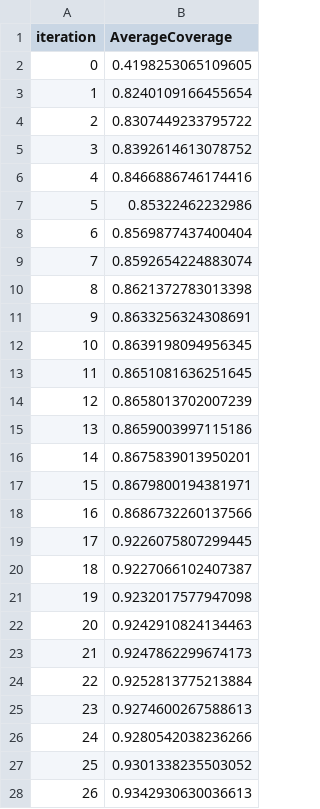
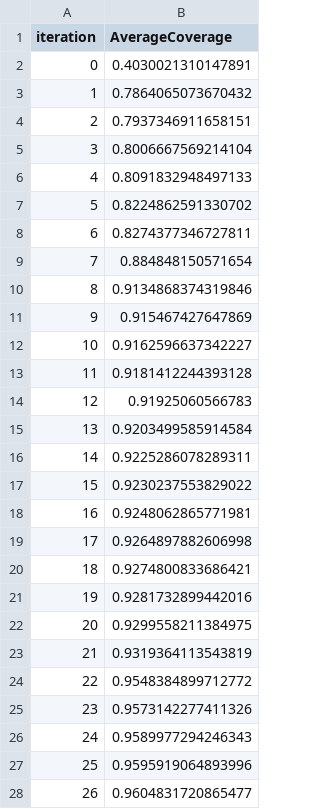
Before and after one commit to AokidY/evosuite_visualization, a CSV file: Average.csv, drawn as a sheet; only a part is shown; the diff covers the shown part only.

Commit message:
Add files via upload

```diff
--- a/Average.csv
+++ b/Average.csv
@@ -1,28 +1,28 @@
 iteration,AverageCoverage
-0,0.4198253065109605
-1,0.8240109166455654
-2,0.8307449233795722
-3,0.8392614613078752
-4,0.8466886746174416
-5,0.85322462232986
-6,0.8569877437400404
-7,0.8592654224883074
-8,0.8621372783013398
-9,0.8633256324308691
-10,0.8639198094956345
-11,0.8651081636251645
-12,0.8658013702007239
-13,0.8659003997115186
-14,0.8675839013950201
-15,0.8679800194381971
-16,0.8686732260137566
-17,0.9226075807299445
-18,0.9227066102407387
-19,0.9232017577947098
-20,0.9242910824134463
-21,0.9247862299674173
-22,0.9252813775213884
-23,0.9274600267588613
-24,0.9280542038236266
-25,0.9301338235503052
-26,0.9342930630036613
+0,0.4030021310147891
+1,0.7864065073670432
+2,0.7937346911658151
+3,0.8006667569214104
+4,0.8091832948497133
+5,0.8224862591330702
+6,0.8274377346727811
+7,0.884848150571654
+8,0.9134868374319846
+9,0.915467427647869
+10,0.9162596637342227
+11,0.9181412244393128
+12,0.91925060566783
+13,0.9203499585914584
+14,0.9225286078289311
+15,0.9230237553829022
+16,0.9248062865771981
+17,0.9264897882606998
+18,0.9274800833686421
+19,0.9281732899442016
+20,0.9299558211384975
+21,0.9319364113543819
+22,0.9548384899712772
+23,0.9573142277411326
+24,0.9589977294246343
+25,0.9595919064893996
+26,0.9604831720865477
```
Also changed, not shown: 4 added rows, 12 removed rows and 5 edited cells elsewhere in this file.
